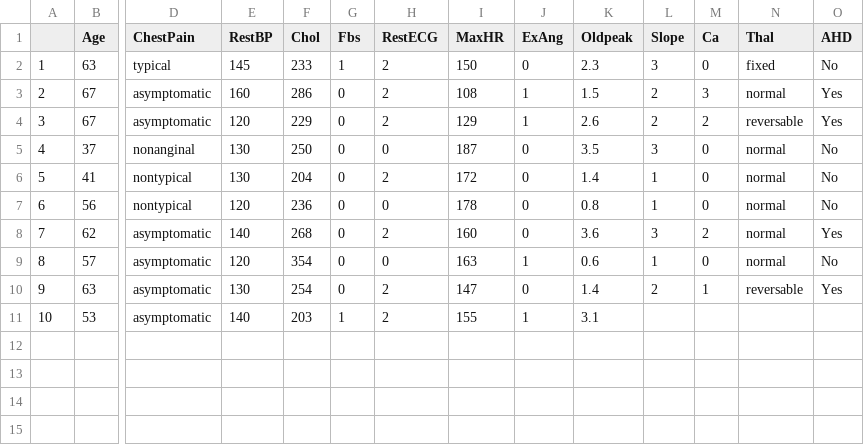
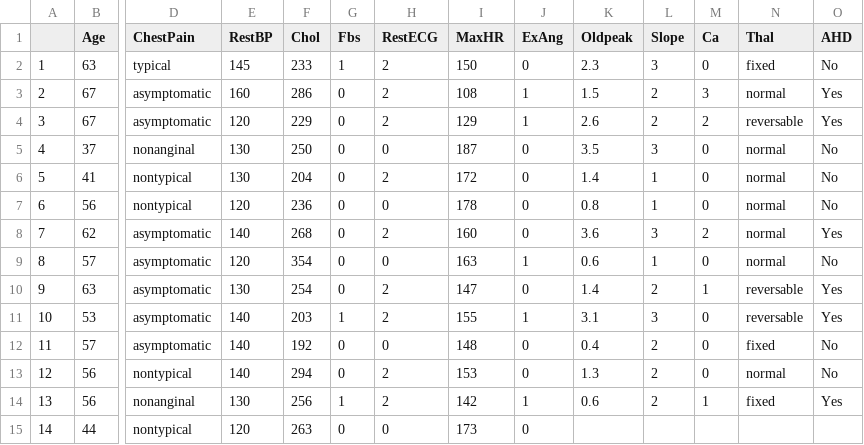
Before and after one commit to qonv/Instruments, a CSV file: data/Heart.csv, drawn as a sheet; only a part is shown, gaps mark what is left out; rows hold the shown columns only; the diff names each change by its address in the sheet, - before the commit and + after, or states it on an @@ line.

```diff
--- a/data/Heart.csv
+++ b/data/Heart.csv
-L11 (Slope): (empty)
+L11 (Slope): 3
-M11 (Ca): (empty)
+M11 (Ca): 0
-N11 (Thal): (empty)
+N11 (Thal): reversable
-O11 (AHD): (empty)
+O11 (AHD): Yes
+row 12: 11 | 57 | asymptomatic | 140 | 192 | 0 | 0 | 148 | 0 | 0.4 | 2 | 0 | fixed | No
+row 13: 12 | 56 | nontypical | 140 | 294 | 0 | 2 | 153 | 0 | 1.3 | 2 | 0 | normal | No
+row 14: 13 | 56 | nonanginal | 130 | 256 | 1 | 2 | 142 | 1 | 0.6 | 2 | 1 | fixed | Yes
+row 15: 14 | 44 | nontypical | 120 | 263 | 0 | 0 | 173 | 0
```
